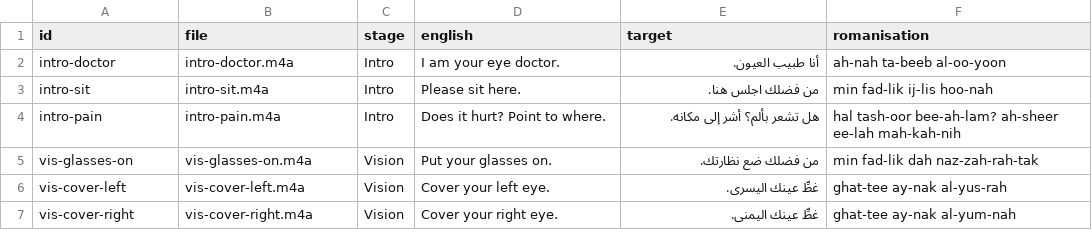
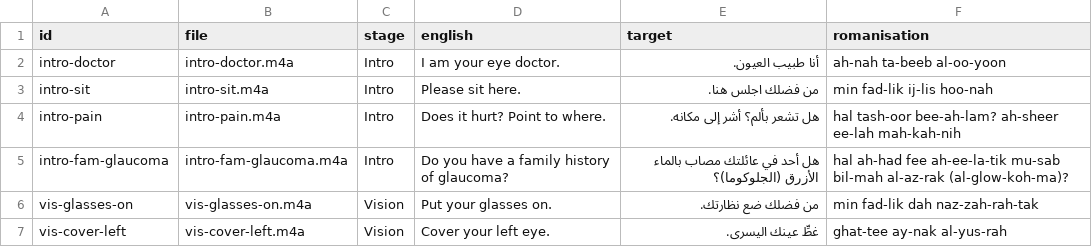
Before and after one commit to danlin-dz/Ophtho, a CSV file: eyelingual/docs/recording-script-ar.csv, drawn as a sheet; only a part is shown; the shorter side is filled out with more unchanged rows.

```diff
--- a/eyelingual/docs/recording-script-ar.csv
+++ b/eyelingual/docs/recording-script-ar.csv
@@ -4,2 +4,3 @@ id,file,stage,english,target,romanisation
 "intro-pain","intro-pain.m4a","Intro","Does it hurt? Point to where.","هل تشعر بألم؟ أشر إلى مكانه.","hal tash-oor bee-ah-lam? ah-sheer ee-lah mah-kah-nih"
+"intro-fam-glaucoma","intro-fam-glaucoma.m4a","Intro","Do you have a family history of glaucoma?","هل أحد في عائلتك مصاب بالماء الأزرق (الجلوكوما)؟","hal ah-had fee ah-ee-la-tik mu-sab bil-mah al-az-rak (al-glow-koh-ma)?"
 "vis-glasses-on","vis-glasses-on.m4a","Vision","Put your glasses on.","من فضلك ضع نظارتك.","min fad-lik dah naz-zah-rah-tak"
```
Also changed, not shown: eyelingual/docs/recording-script-fa.csv, eyelingual/docs/recording-script-ja.csv, 38 other files.
